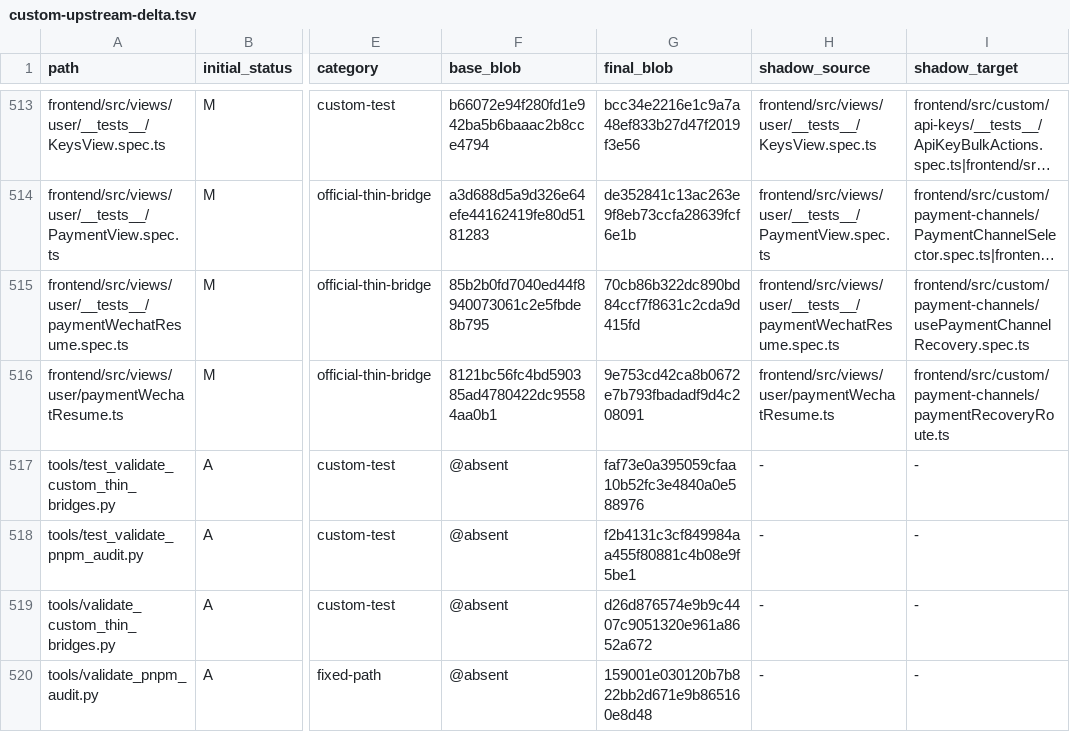
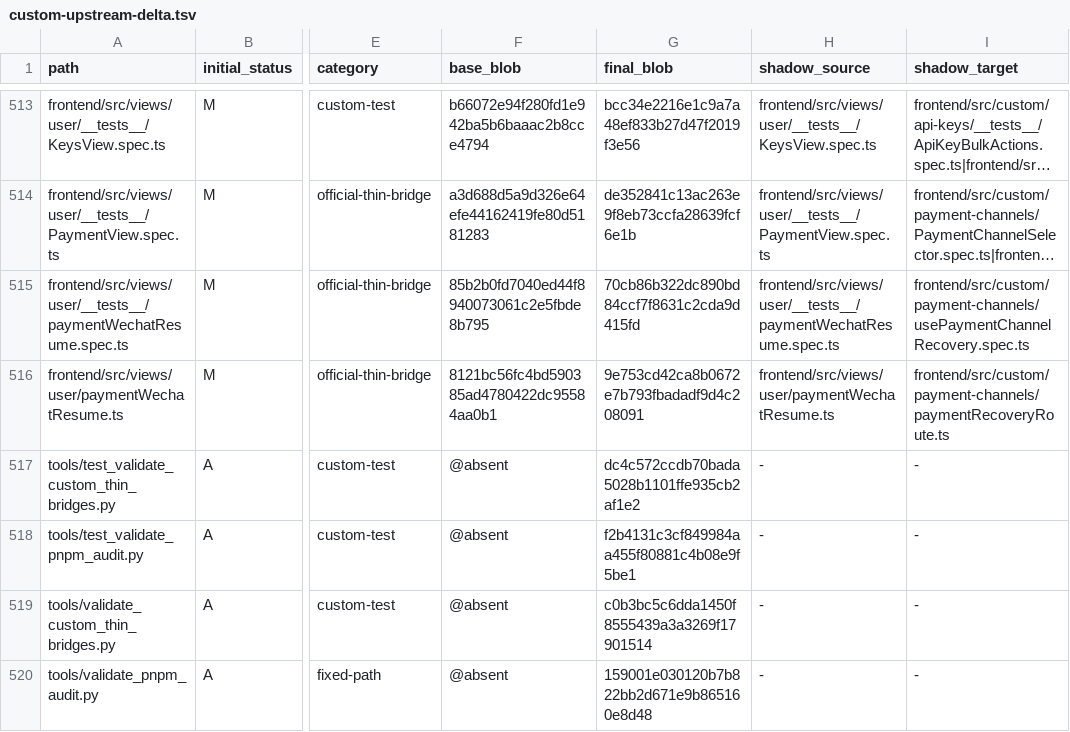
Before and after one commit to o87110/sub2api-custom-public, a TSV file: .github/custom-upstream-delta.tsv, drawn as a sheet; only a part is shown, gaps mark what is left out; long unchanged cells end in …; the diff names each change by its address in the sheet, - before the commit and + after, or states it on an @@ line.

```diff
--- a/.github/custom-upstream-delta.tsv
+++ b/.github/custom-upstream-delta.tsv
-G517 (final_blob): faf73e0a395059cfaa10b52fc3e4840a0e588976
+G517 (final_blob): dc4c572ccdb70bada5028b1101ffe935cb2af1e2
-G519 (final_blob): d26d876574e9b9c4407c9051320e961a8652a672
+G519 (final_blob): c0b3bc5c6dda1450f8555439a3a3269f17901514
```
Also changed, not shown: 2 other files.
